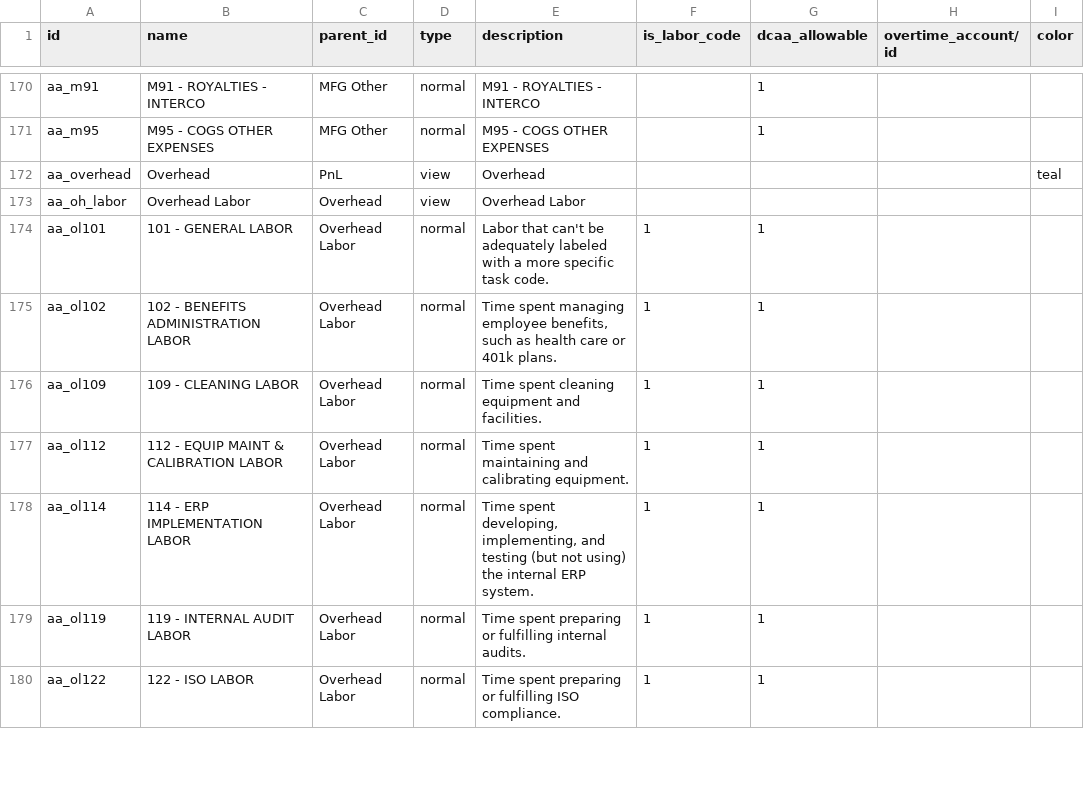
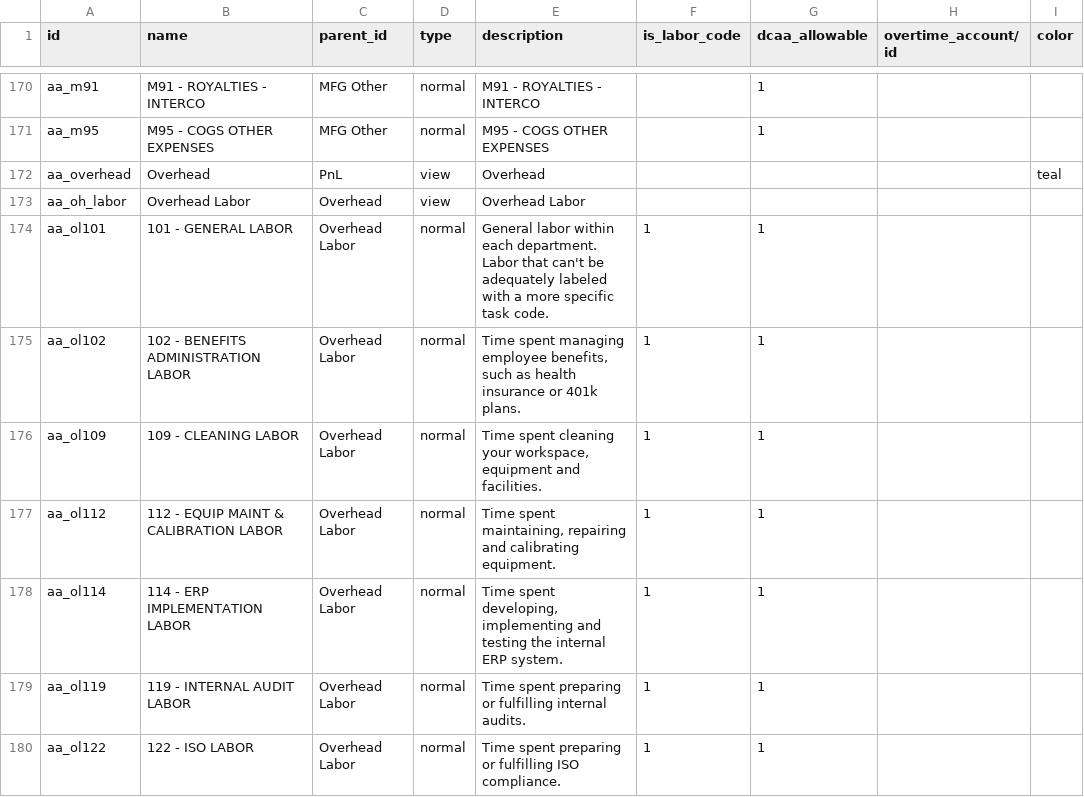
Before and after one commit to benrolsen/openerp-custom-addons, a CSV file: imsar_import_files/account.analytic.account.csv, drawn as a sheet; only a part is shown, gaps mark what is left out; the diff covers the shown part only; the diff names each change by its address in the sheet, - before the commit and + after, or states it on an @@ line.

```diff
--- a/imsar_import_files/account.analytic.account.csv
+++ b/imsar_import_files/account.analytic.account.csv
-E174 (description): Labor that…
+E174 (description): General labor within each department. Labor that…
-E175 (description): …as health care or 401k…
+E175 (description): …as health insurance or 401k…
-E176 (description): …spent cleaning equipment and…
+E176 (description): …spent cleaning your workspace, equipment and…
-E177 (description): Time spent maintaining and calibrating…
+E177 (description): Time spent maintaining, repairing and calibrating…
-E178 (description): …spent developing, implementing, and testing (but not using) the internal…
+E178 (description): …spent developing, implementing and testing the internal…
```
Also changed, not shown: 27 edited cells elsewhere in this file, 10 other files.
